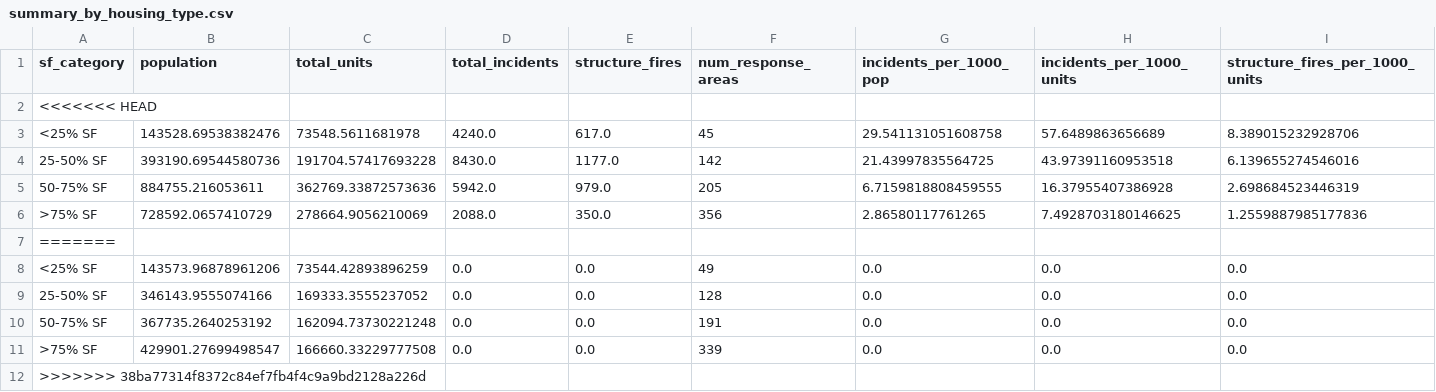
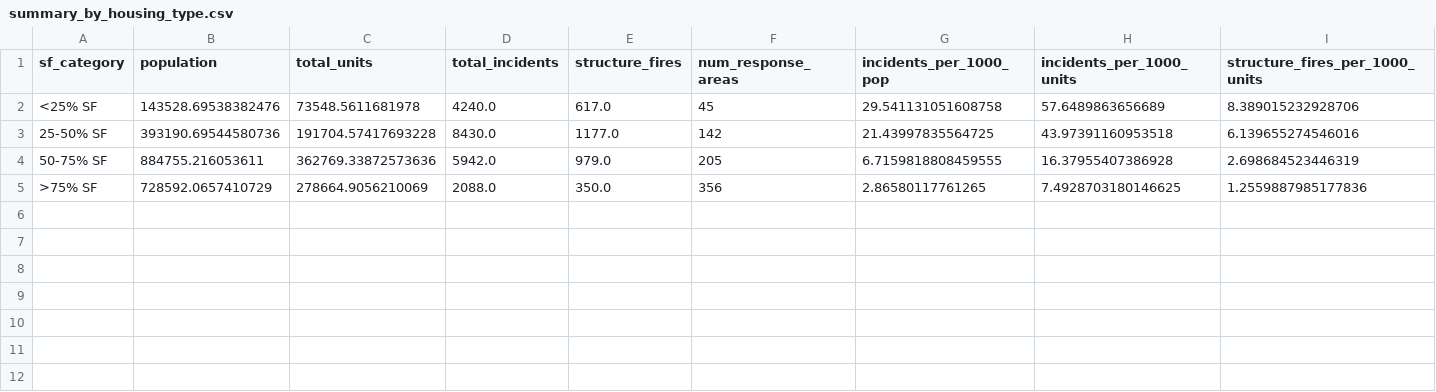
Before and after one commit to open-austin/fire-incident-analysis, a CSV file: outputs/summary_by_housing_type.csv, drawn as a sheet.

```diff
--- a/outputs/summary_by_housing_type.csv
+++ b/outputs/summary_by_housing_type.csv
@@ -1,3 +1,2 @@
 sf_category,population,total_units,total_incidents,structure_fires,num_response_areas,incidents_per_1000_pop,incidents_per_1000_units,structure_fires_per_1000_units
-<<<<<<< HEAD
 <25% SF,143528.69538382476,73548.5611681978,4240.0,617.0,45,29.541131051608758,57.6489863656689,8.389015232928706
@@ -6,7 +5 @@ sf_category,population,total_units,total_incidents,structure_fires,num_response_
 >75% SF,728592.0657410729,278664.9056210069,2088.0,350.0,356,2.86580117761265,7.4928703180146625,1.2559887985177836
-=======
-<25% SF,143573.96878961206,73544.42893896259,0.0,0.0,49,0.0,0.0,0.0
-25-50% SF,346143.9555074166,169333.3555237052,0.0,0.0,128,0.0,0.0,0.0
-50-75% SF,367735.2640253192,162094.73730221248,0.0,0.0,191,0.0,0.0,0.0
->75% SF,429901.27699498547,166660.33229777508,0.0,0.0,339,0.0,0.0,0.0
->>>>>>> 38ba77314f8372c84ef7fb4f4c9a9bd2128a226d
```
Also changed, not shown: outputs/station_coverage.csv, outputs/summary_by_building_age.csv, 28 other files.
